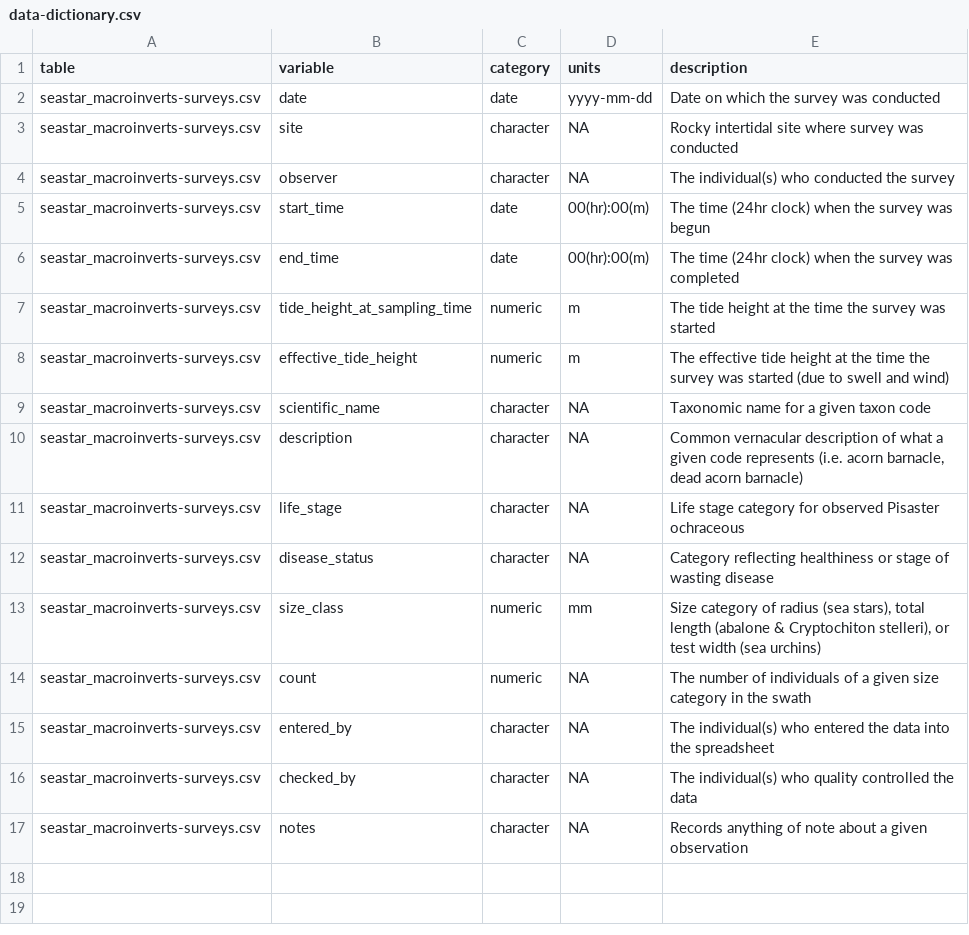
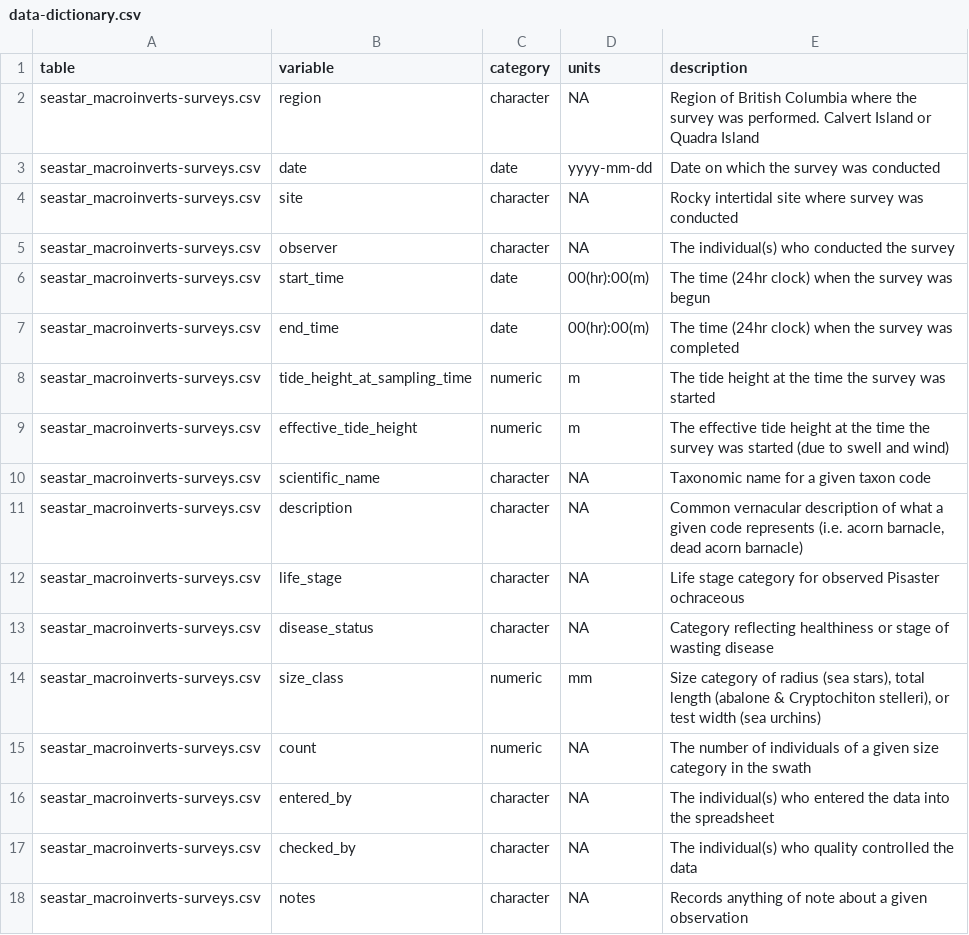
Before and after one commit to HakaiInstitute/nearshore-RI_seastarSwaths, a CSV file: data-dictionary.csv, drawn as a sheet.

Commit message:
updated data dictionary and readme with Quadra Island info

```diff
--- a/data-dictionary.csv
+++ b/data-dictionary.csv
@@ -1,2 +1,3 @@
 table,variable,category,units,description
+seastar_macroinverts-surveys.csv,region,character,NA,Region of British Columbia where the survey was performed. Calvert Island or Quadra Island
 seastar_macroinverts-surveys.csv,date,date,yyyy-mm-dd,Date on which the survey was conducted
```
Also changed, not shown: 2 other files.
